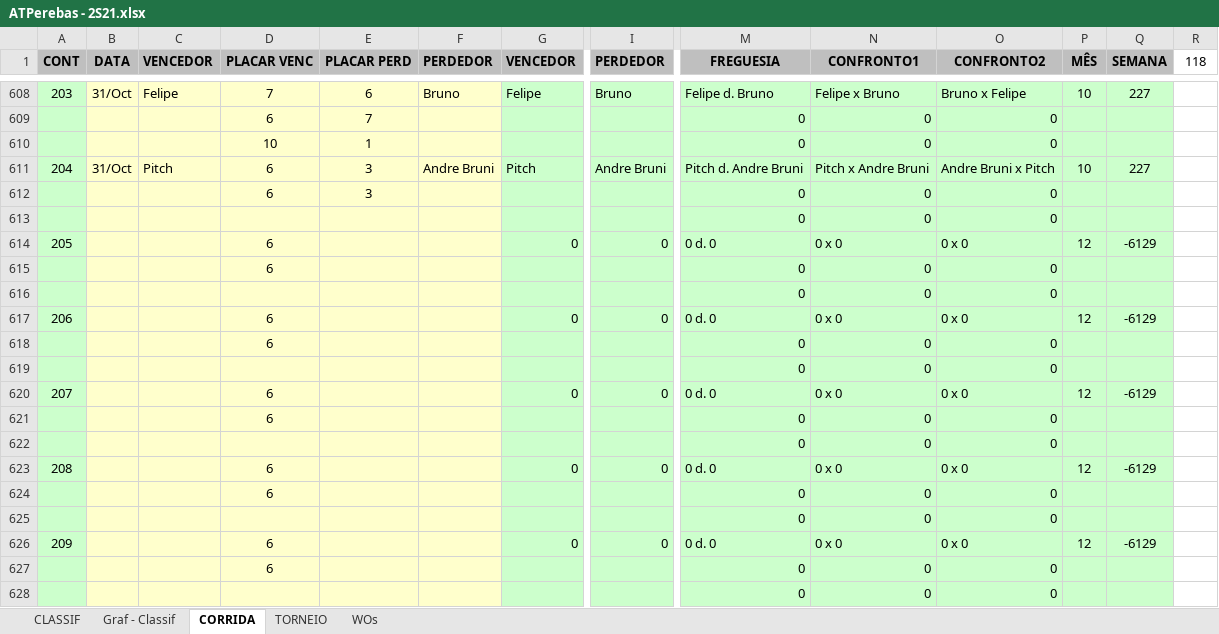
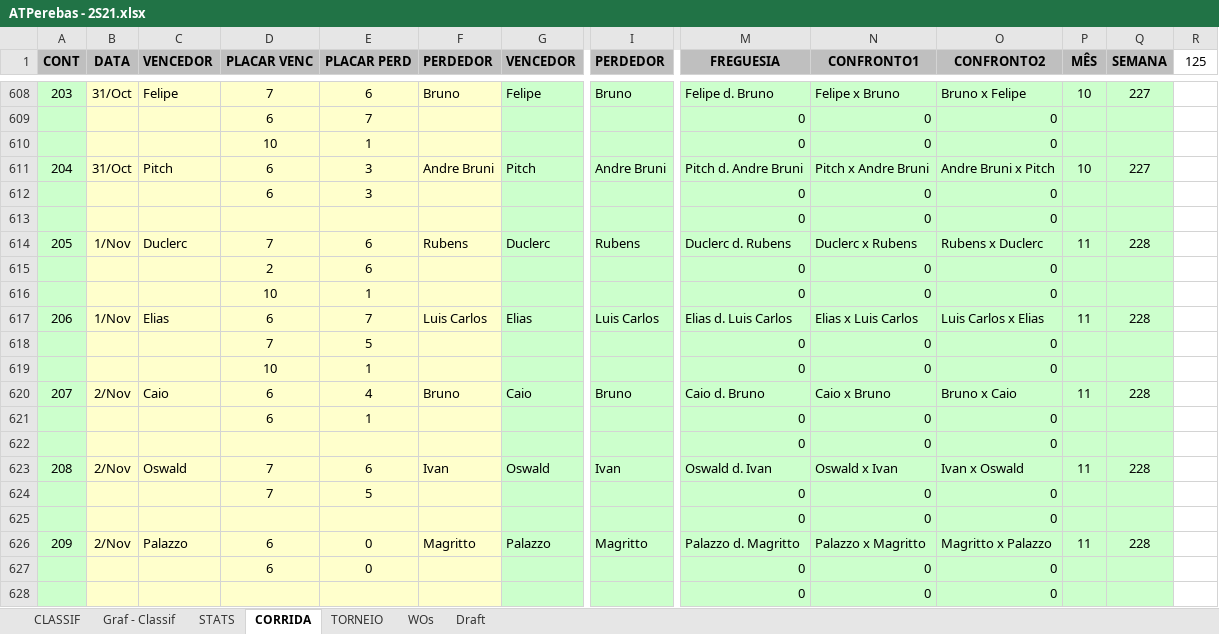
Before and after one commit to juanper/ATPerebas, an Excel workbook: ATPerebas - 2S21.xlsx, sheet CORRIDA, drawn as a sheet; only a part is shown, gaps mark what is left out; values as stored, in another font and other column widths than the file's, no borders; charts and pictures not drawn; removed rows and columns are numbered as before the commit, all else as after; rows hold the shown columns only; the diff covers the shown part only; the diff names each change by its address in the sheet, - before the commit and + after, or states it on an @@ line.

```diff
--- a/ATPerebas - 2S21.xlsx (sheet CORRIDA)
+++ b/ATPerebas - 2S21.xlsx (sheet CORRIDA)
@@ sheet tab unhidden: STATS @@
@@ sheet tab unhidden: Draft @@
-R1: 118
+R1: 125
-row 614: 205 |  |  | 6 |  |  | 0 | 0 | 0 d. 0 | 0 x 0 | 0 x 0 | 12 | -6129
+row 614: 205 | 1/Nov | Duclerc | 7 | 6 | Rubens | Duclerc | Rubens | Duclerc d. Rubens | Duclerc x Rubens | Rubens x Duclerc | 11 | 228
-D615 (PLACAR VENC): 6
+D615 (PLACAR VENC): 2
-E615 (PLACAR PERD): (empty)
+E615 (PLACAR PERD): 6
-row 616:  |  |  |  |  |  |  |  | 0 | 0 | 0
-row 617: 206 |  |  | 6 |  |  | 0 | 0 | 0 d. 0 | 0 x 0 | 0 x 0 | 12 | -6129
-D616 (PLACAR VENC): 6
+D616 (PLACAR VENC): 10
-E616 (PLACAR PERD): (empty)
+E616 (PLACAR PERD): 1
-row 619:  |  |  |  |  |  |  |  | 0 | 0 | 0
-row 620: 207 |  |  | 6 |  |  | 0 | 0 | 0 d. 0 | 0 x 0 | 0 x 0 | 12 | -6129
+row 617: 206 | 1/Nov | Elias | 6 | 7 | Luis Carlos | Elias | Luis Carlos | Elias d. Luis Carlos | Elias x Luis Carlos | Luis Carlos x Elias | 11 | 228
+row 618:  |  |  | 7 | 5 |  |  |  | 0 | 0 | 0
+row 619:  |  |  | 10 | 1 |  |  |  | 0 | 0 | 0
+row 620: 207 | 2/Nov | Caio | 6 | 4 | Bruno | Caio | Bruno | Caio d. Bruno | Caio x Bruno | Bruno x Caio | 11 | 228
-E621 (PLACAR PERD): (empty)
+E621 (PLACAR PERD): 1
-row 623: 208 |  |  | 6 |  |  | 0 | 0 | 0 d. 0 | 0 x 0 | 0 x 0 | 12 | -6129
+row 623: 208 | 2/Nov | Oswald | 7 | 6 | Ivan | Oswald | Ivan | Oswald d. Ivan | Oswald x Ivan | Ivan x Oswald | 11 | 228
-D624 (PLACAR VENC): 6
+D624 (PLACAR VENC): 7
-E624 (PLACAR PERD): (empty)
+E624 (PLACAR PERD): 5
-B626 (DATA): (empty)
+B626 (DATA): 2/Nov
-C626 (VENCEDOR): (empty)
+C626 (VENCEDOR): Palazzo
-E626:E627 (PLACAR PERD): (empty)
+E626:E627 (PLACAR PERD): 0
-F626 (PERDEDOR): (empty)
+F626 (PERDEDOR): Magritto
-G626 (VENCEDOR): 0
+G626 (VENCEDOR): Palazzo
-I626 (PERDEDOR): 0
+I626 (PERDEDOR): Magritto
-M626 (FREGUESIA): 0 d. 0
+M626 (FREGUESIA): Palazzo d. Magritto
-N626 (CONFRONTO1): 0 x 0
+N626 (CONFRONTO1): Palazzo x Magritto
-O626 (CONFRONTO2): 0 x 0
+O626 (CONFRONTO2): Magritto x Palazzo
-P626 (MÊS): 12
+P626 (MÊS): 11
-Q626 (SEMANA): -6129
+Q626 (SEMANA): 228
```
Also changed, not shown: 3 added rows, 3 removed rows, 80 edited cells and cell formats elsewhere in this sheet, sheet CLASSIF, sheet WOs, formulas that keep their value, hidden cells, charts or pictures, 14 other files.
